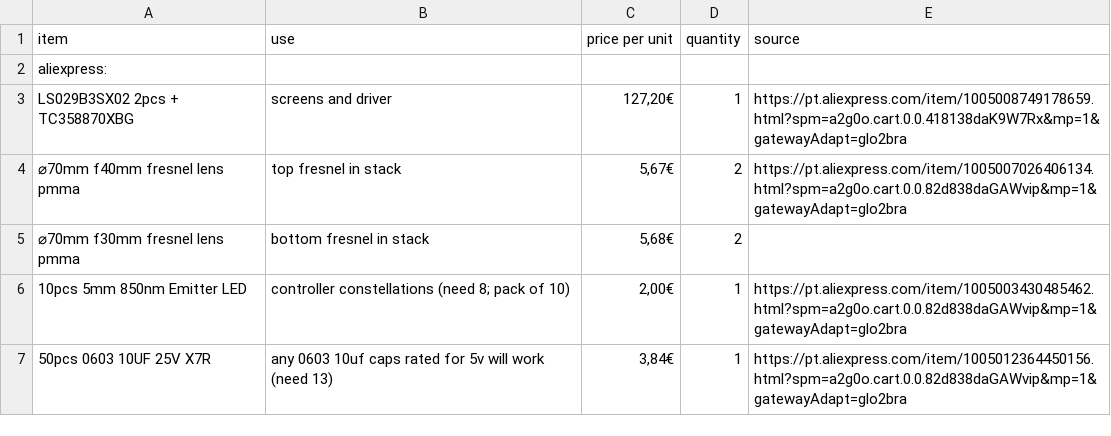
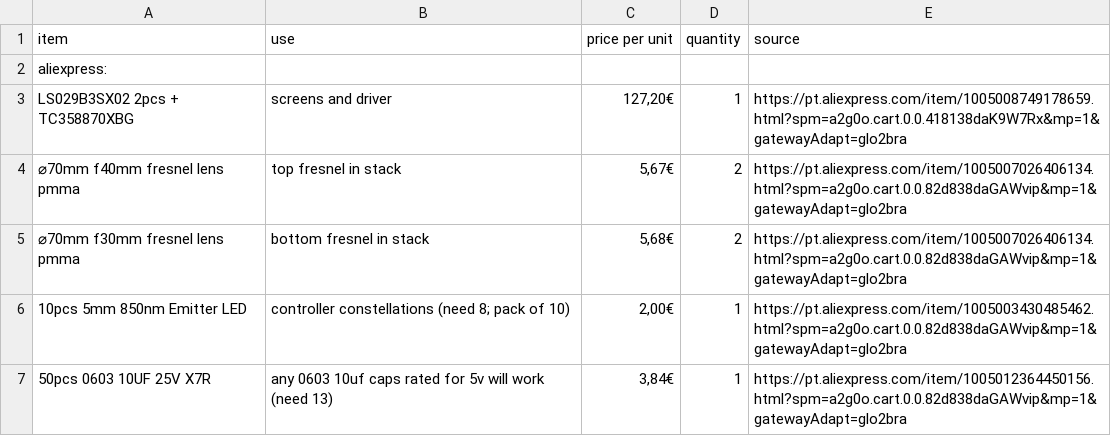
Before and after one commit to oxy-2/deltavr, a CSV file: bom/Bill of Materials.csv, drawn as a sheet; only a part is shown; the diff covers the shown part only.

```diff
--- a/bom/Bill of Materials.csv
+++ b/bom/Bill of Materials.csv
@@ -4,3 +4,3 @@ LS029B3SX02 2pcs + TC358870XBG,screens and driver,"127,20€",1,https://pt.aliex
 ⌀70mm f40mm fresnel lens pmma,top fresnel in stack,"5,67€",2,https://pt.aliexpress.com/item/1005007026406134.html?spm=a2g0o.cart.0.0.82d838daGAWvip&mp=1&gatewayAdapt=glo2bra
-⌀70mm f30mm fresnel lens pmma,bottom fresnel in stack,"5,68€",2,
+⌀70mm f30mm fresnel lens pmma,bottom fresnel in stack,"5,68€",2,https://pt.aliexpress.com/item/1005007026406134.html?spm=a2g0o.cart.0.0.82d838daGAWvip&mp=1&gatewayAdapt=glo2bra
 10pcs 5mm 850nm Emitter LED,controller constellations (need 8; pack of 10),"2,00€",1,https://pt.aliexpress.com/item/1005003430485462.html?spm=a2g0o.cart.0.0.82d838daGAWvip&mp=1&gatewayAdapt=glo2bra
```
Also changed, not shown: 6 added rows, 3 removed rows and 12 edited cells elsewhere in this file, 3 other files.
